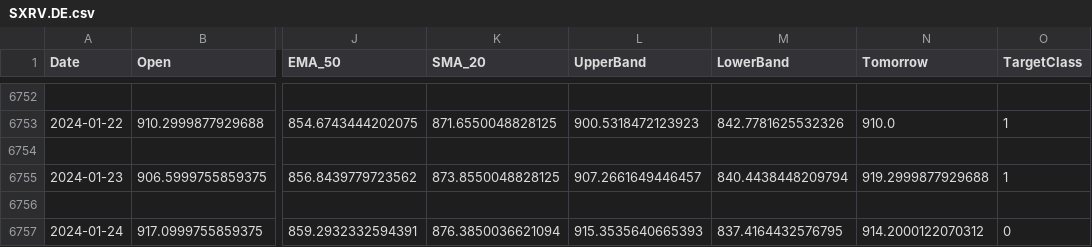
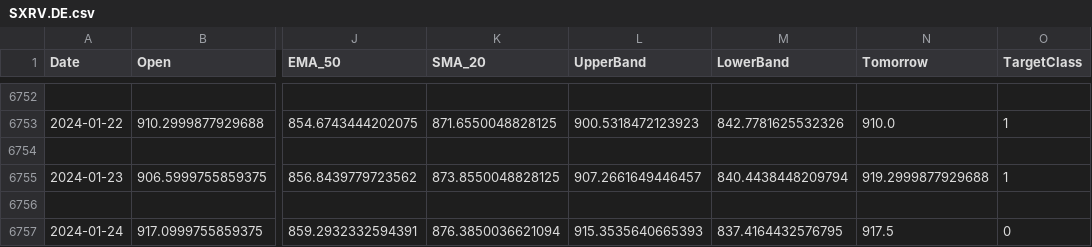
Before and after one commit to TalentuMagic/stock-portfolio-prediction, a CSV file: etfs/SXRV.DE.csv, drawn as a sheet; only a part is shown, gaps mark what is left out; the diff names each change by its address in the sheet, - before the commit and + after, or states it on an @@ line.

```diff
--- a/etfs/SXRV.DE.csv
+++ b/etfs/SXRV.DE.csv
-N6757 (Tomorrow): 914.2000122070312
+N6757 (Tomorrow): 917.5
```
Also changed, not shown: eurozone/3V64.DE.csv, eurozone/BCO.DE.csv, 45 other files.
